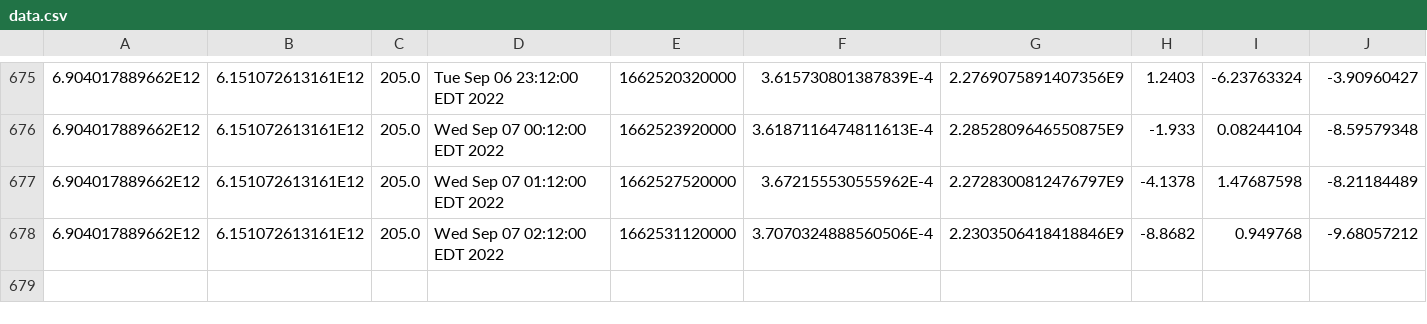
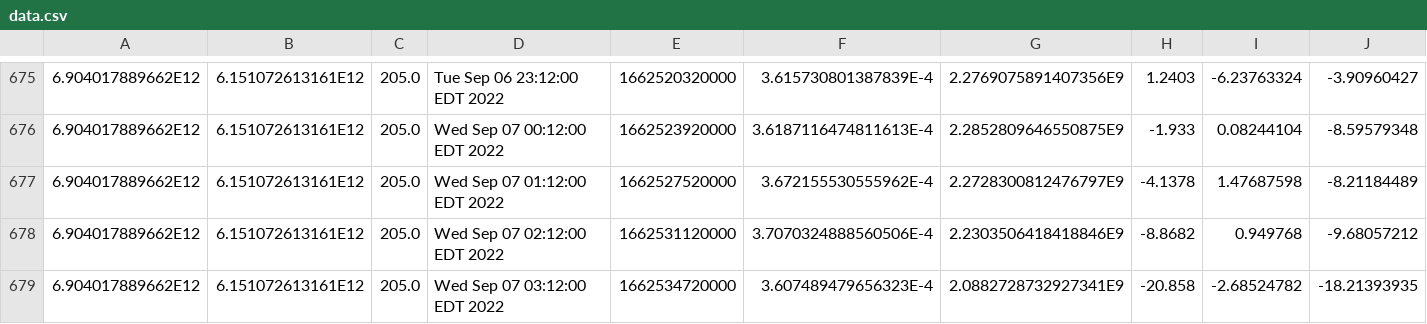
Before and after one commit to luncburn/luncburn, a CSV file: data.csv, drawn as a sheet; only a part is shown, gaps mark what is left out; rows hold the shown columns only; the diff names each change by its address in the sheet, - before the commit and + after, or states it on an @@ line.

Commit message:
table update

```diff
--- a/data.csv
+++ b/data.csv
+row 679: 6.904017889662E12 | 6.151072613161E12 | 205.0 | Wed Sep 07 03:12:00 EDT 2022 | 1662534720000 | 3.607489479656323E-4 | 2.0882728732927341E9 | -20.858 | -2.68524782 | -18.21393935
```
